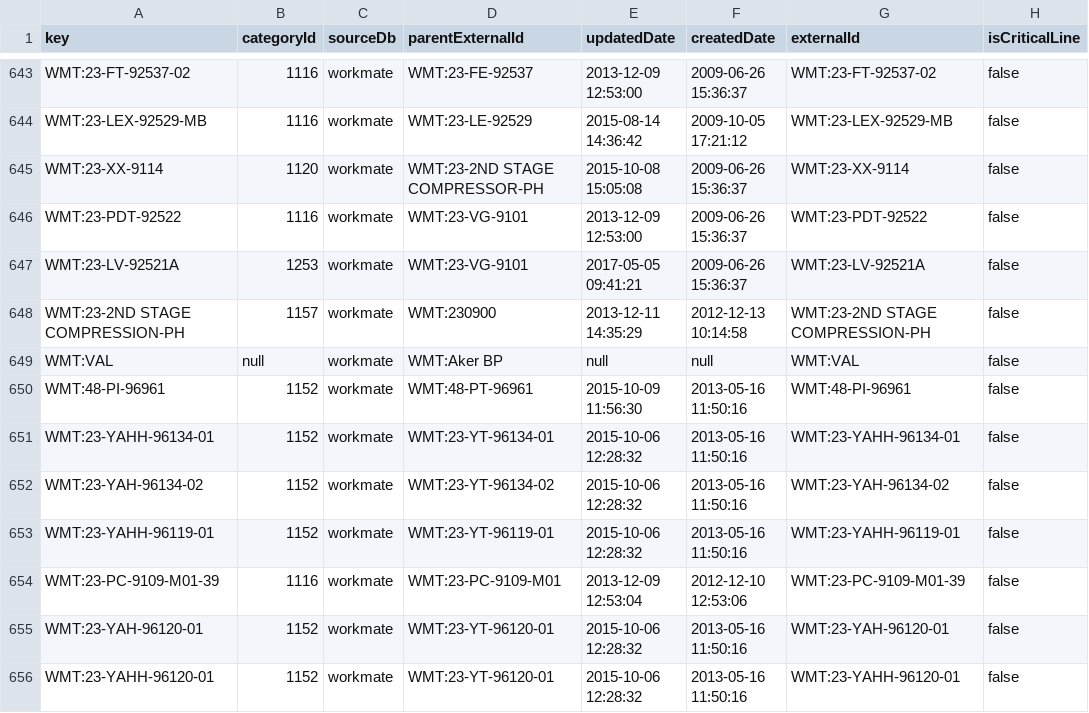
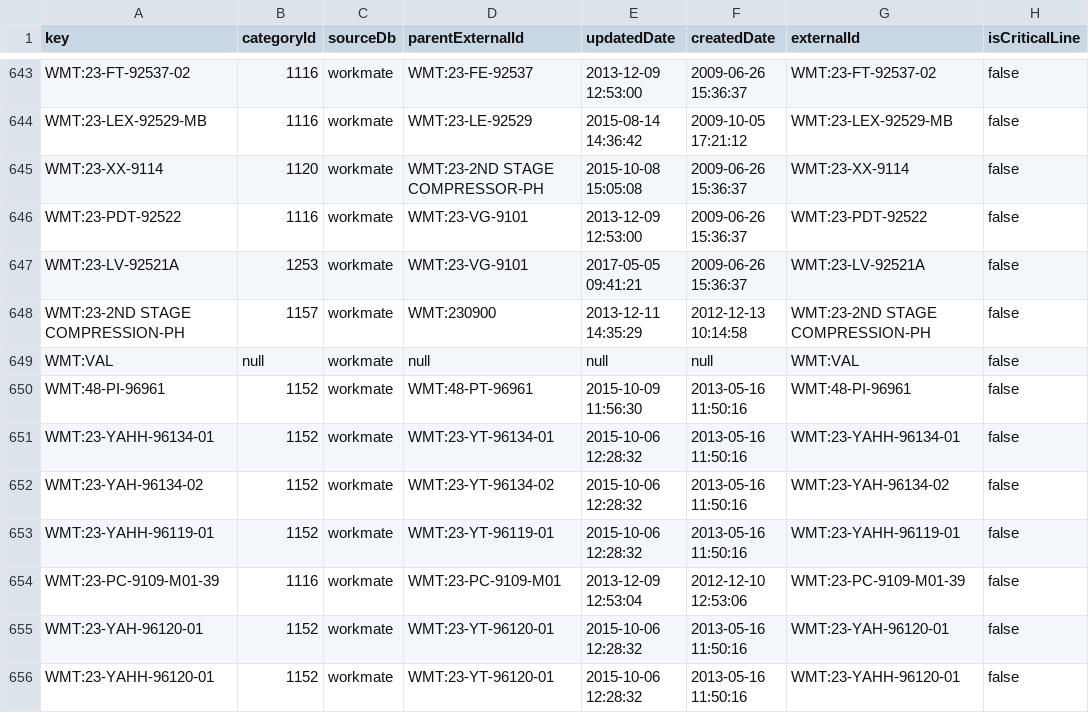
Before and after one commit to cognitedata/toolkit, a CSV file: examples/cdf_apm_simple/raw/assets.csv, drawn as a sheet; only a part is shown, gaps mark what is left out; the diff names each change by its address in the sheet, - before the commit and + after, or states it on an @@ line.

Commit message:
Fix VAL root asset

```diff
--- a/examples/cdf_apm_simple/raw/assets.csv
+++ b/examples/cdf_apm_simple/raw/assets.csv
-D649 (parentExternalId): WMT:Aker BP
+D649 (parentExternalId): null
```
